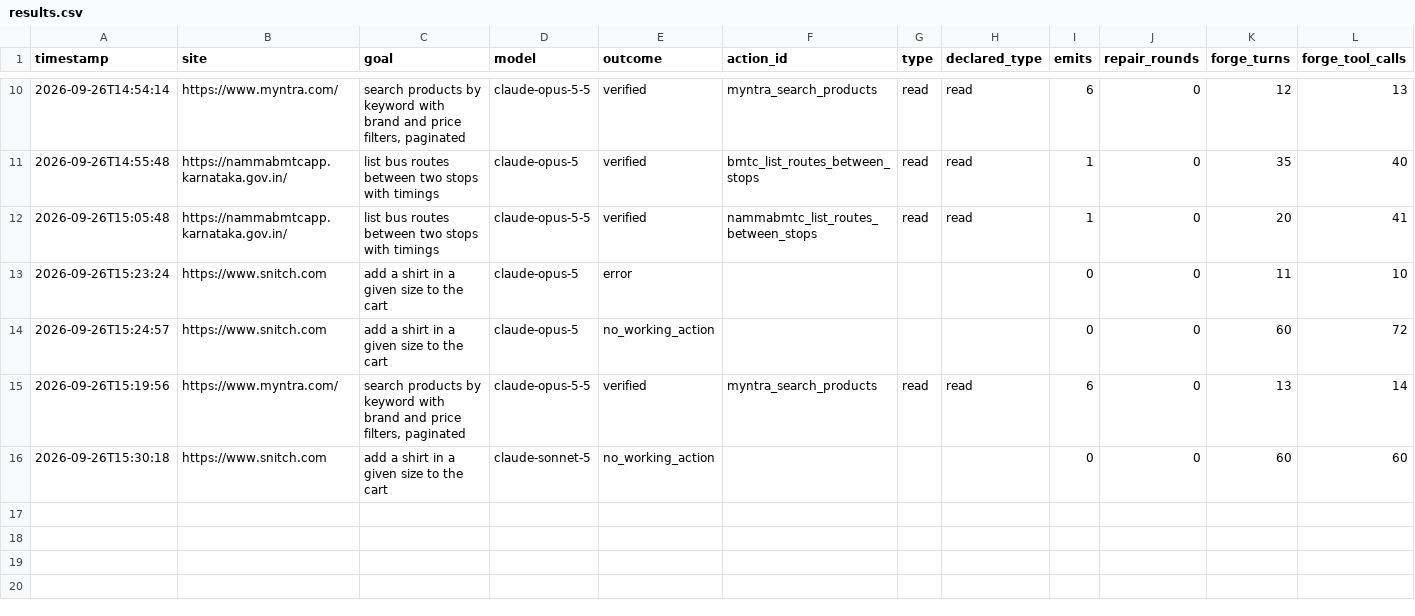
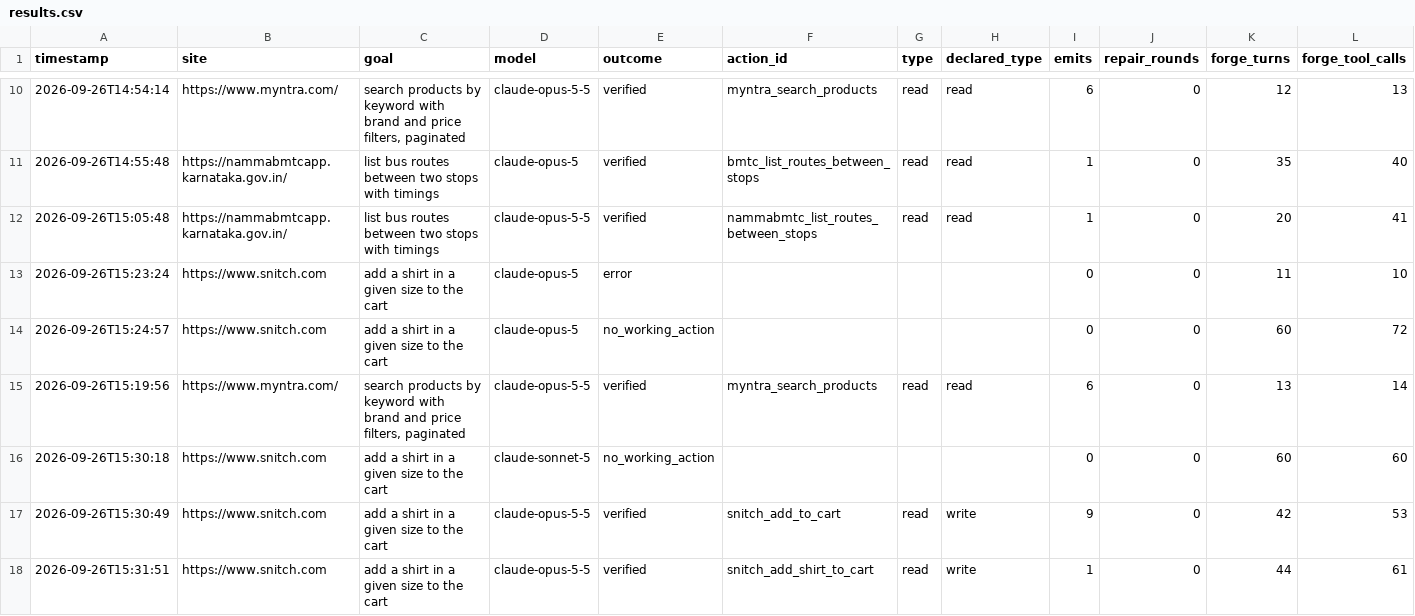
Before and after one commit to thegoodengineers/wire-forge, a CSV file: bench/results.csv, drawn as a sheet; only a part is shown, gaps mark what is left out; rows hold the shown columns only; the diff names each change by its address in the sheet, - before the commit and + after, or states it on an @@ line.

Commit message:
bench: Snitch repeat runs, Opus 5.5 (both verified)
Opus 5.5 verified both repeats (445.5 s, 413.7 s). Appended to main's file,
keeping the teammates' Sonnet 5 and retry rows.

```diff
--- a/bench/results.csv
+++ b/bench/results.csv
+row 17: 2026-09-26T15:30:49 | https://www.snitch.com | add a shirt in a given size to the cart | claude-opus-5-5 | verified | snitch_add_to_cart | read | write | 9 | 0 | 42 | 53
+row 18: 2026-09-26T15:31:51 | https://www.snitch.com | add a shirt in a given size to the cart | claude-opus-5-5 | verified | snitch_add_shirt_to_cart | read | write | 1 | 0 | 44 | 61
```
